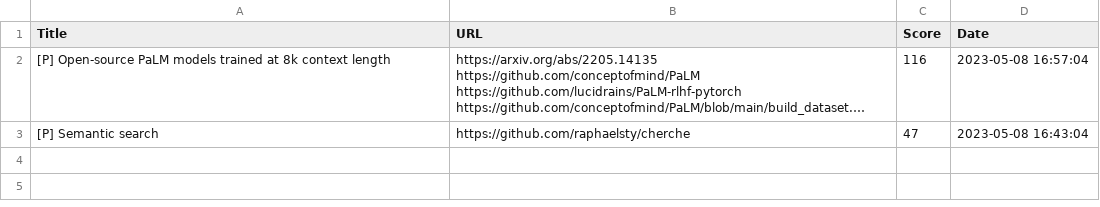
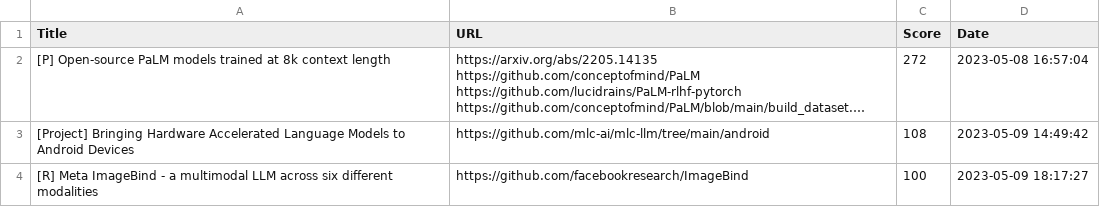
Before and after one commit to alishobeiri/Popular-ML-Projects, a CSV file: hottest_ml_papers.csv, drawn as a sheet; long unchanged cells end in …; removed rows and columns are numbered as before the commit, all else as after; the diff names each change by its address in the sheet, - before the commit and + after, or states it on an @@ line.

Commit message:
Update results from latest_papers.py script

```diff
--- a/hottest_ml_papers.csv
+++ b/hottest_ml_papers.csv
-C2 (Score): 116
+C2 (Score): 272
-row 3: [P] Semantic search | https://github.com/raphaelsty/cherche | 47 | 2023-05-08 16:43:04
+row 3: [Project] Bringing Hardware Accelerated Language Models to Android Devices | https://github.com/mlc-ai/mlc-llm/tree/main/android | 108 | 2023-05-09 14:49:42
+row 4: [R] Meta ImageBind - a multimodal LLM across six different modalities | https://github.com/facebookresearch/ImageBind | 100 | 2023-05-09 18:17:27
```
Also changed, not shown: 1 other file.
